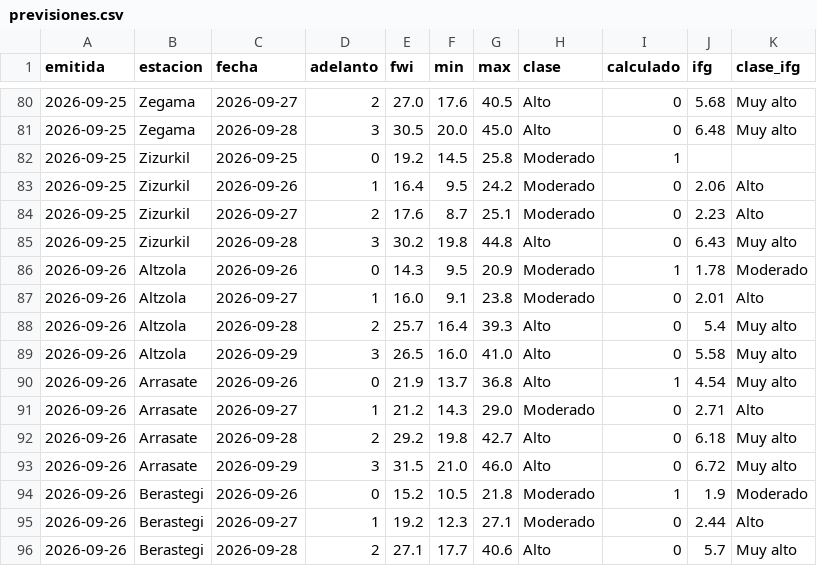
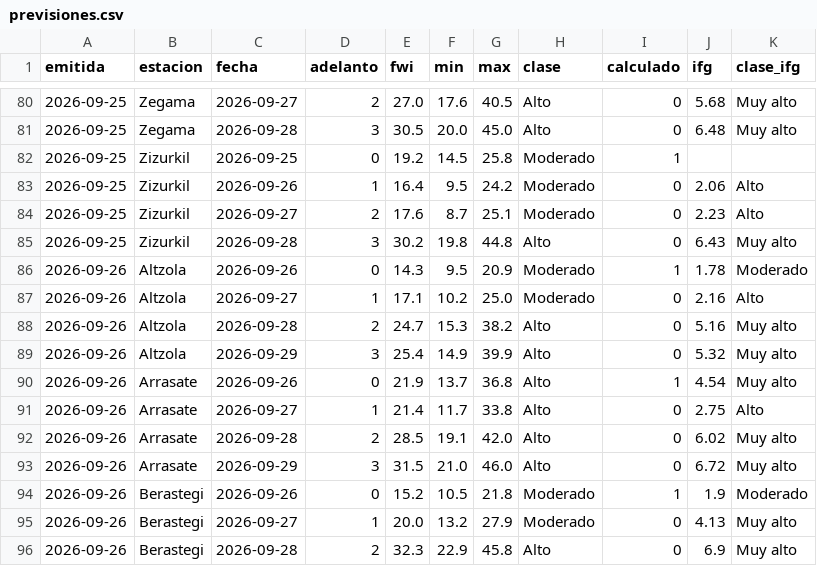
Before and after one commit to irratiamendiak/-panel-fwi, a CSV file: datos/previsiones.csv, drawn as a sheet; only a part is shown, gaps mark what is left out; the diff covers the shown part only.

Commit message:
Actualiza datos FWI 2026-09-26

```diff
--- a/datos/previsiones.csv
+++ b/datos/previsiones.csv
@@ -86,11 +86,11 @@ emitida,estacion,fecha,adelanto,fwi,min,max,clase,calculado,ifg,clase_ifg
 2026-09-26,Altzola,2026-09-26,0,14.3,9.5,20.9,Moderado,1,1.78,Moderado
-2026-09-26,Altzola,2026-09-27,1,16.0,9.1,23.8,Moderado,0,2.01,Alto
-2026-09-26,Altzola,2026-09-28,2,25.7,16.4,39.3,Alto,0,5.4,Muy alto
-2026-09-26,Altzola,2026-09-29,3,26.5,16.0,41.0,Alto,0,5.58,Muy alto
+2026-09-26,Altzola,2026-09-27,1,17.1,10.2,25.0,Moderado,0,2.16,Alto
+2026-09-26,Altzola,2026-09-28,2,24.7,15.3,38.2,Alto,0,5.16,Muy alto
+2026-09-26,Altzola,2026-09-29,3,25.4,14.9,39.9,Alto,0,5.32,Muy alto
 2026-09-26,Arrasate,2026-09-26,0,21.9,13.7,36.8,Alto,1,4.54,Muy alto
-2026-09-26,Arrasate,2026-09-27,1,21.2,14.3,29.0,Moderado,0,2.71,Alto
-2026-09-26,Arrasate,2026-09-28,2,29.2,19.8,42.7,Alto,0,6.18,Muy alto
+2026-09-26,Arrasate,2026-09-27,1,21.4,11.7,33.8,Alto,0,2.75,Alto
+2026-09-26,Arrasate,2026-09-28,2,28.5,19.1,42.0,Alto,0,6.02,Muy alto
 2026-09-26,Arrasate,2026-09-29,3,31.5,21.0,46.0,Alto,0,6.72,Muy alto
 2026-09-26,Berastegi,2026-09-26,0,15.2,10.5,21.8,Moderado,1,1.9,Moderado
-2026-09-26,Berastegi,2026-09-27,1,19.2,12.3,27.1,Moderado,0,2.44,Alto
-2026-09-26,Berastegi,2026-09-28,2,27.1,17.7,40.6,Alto,0,5.7,Muy alto
+2026-09-26,Berastegi,2026-09-27,1,20.0,13.2,27.9,Moderado,0,4.13,Muy alto
+2026-09-26,Berastegi,2026-09-28,2,32.3,22.9,45.8,Alto,0,6.9,Muy alto
```
Also changed, not shown: 116 edited cells elsewhere in this file, 2 other files.
